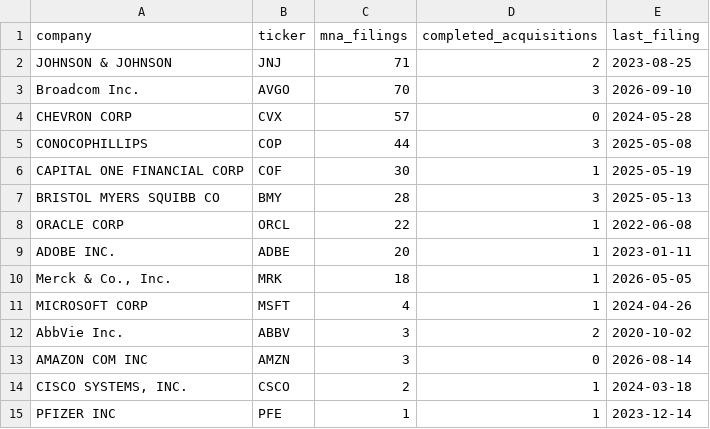
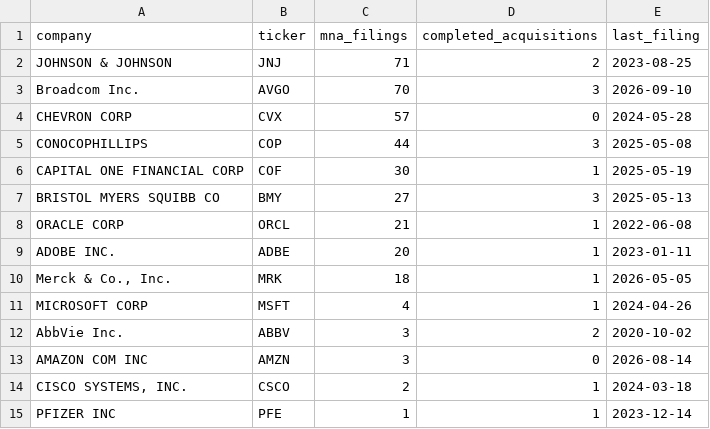
Before and after one commit to karam27/mna-deal-tracker, a CSV file: data/exports/analysis_most_active_companies.csv, drawn as a sheet.

```diff
--- a/data/exports/analysis_most_active_companies.csv
+++ b/data/exports/analysis_most_active_companies.csv
@@ -6,4 +6,4 @@ CONOCOPHILLIPS,COP,44,3,2025-05-08
 CAPITAL ONE FINANCIAL CORP,COF,30,1,2025-05-19
-BRISTOL MYERS SQUIBB CO,BMY,28,3,2025-05-13
-ORACLE CORP,ORCL,22,1,2022-06-08
+BRISTOL MYERS SQUIBB CO,BMY,27,3,2025-05-13
+ORACLE CORP,ORCL,21,1,2022-06-08
 ADOBE INC.,ADBE,20,1,2023-01-11
```
Also changed, not shown: data/exports/sec_filings.csv, 2 other files.
